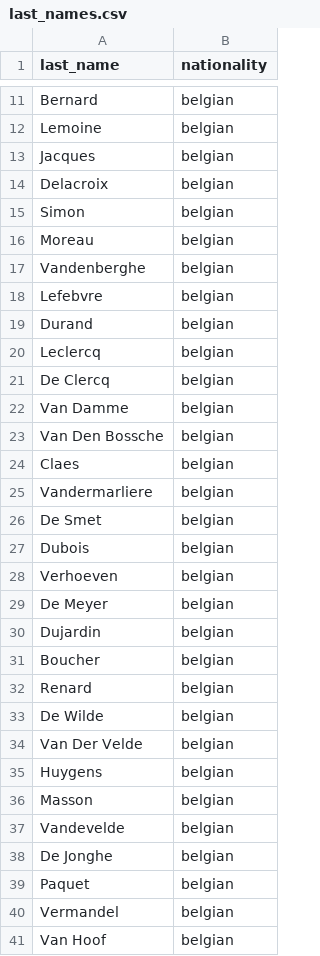
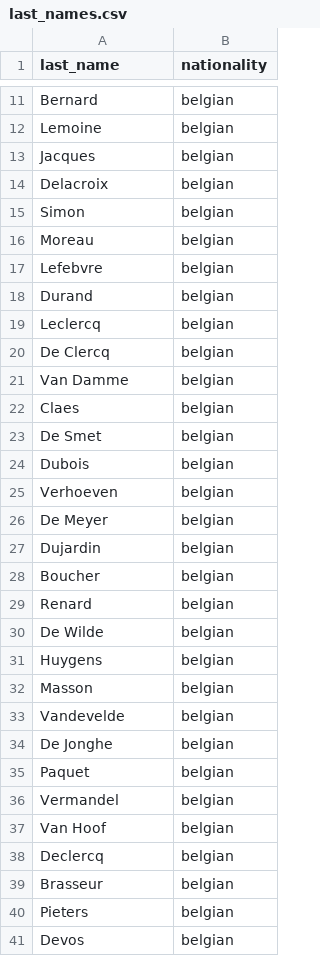
Before and after one commit to Stormwind-Gaming/stw-gogj-24, a CSV file: data/last_names.csv, drawn as a sheet; only a part is shown, gaps mark what is left out; the shorter side is filled out with more unchanged rows.

```diff
--- a/data/last_names.csv
+++ b/data/last_names.csv
@@ -16,3 +16,2 @@ Simon,belgian
 Moreau,belgian
-Vandenberghe,belgian
 Lefebvre,belgian
@@ -22,5 +21,3 @@ De Clercq,belgian
 Van Damme,belgian
-Van Den Bossche,belgian
 Claes,belgian
-Vandermarliere,belgian
 De Smet,belgian
@@ -33,3 +30,2 @@ Renard,belgian
 De Wilde,belgian
-Van Der Velde,belgian
 Huygens,belgian
```
Also changed, not shown: 12 other files.
